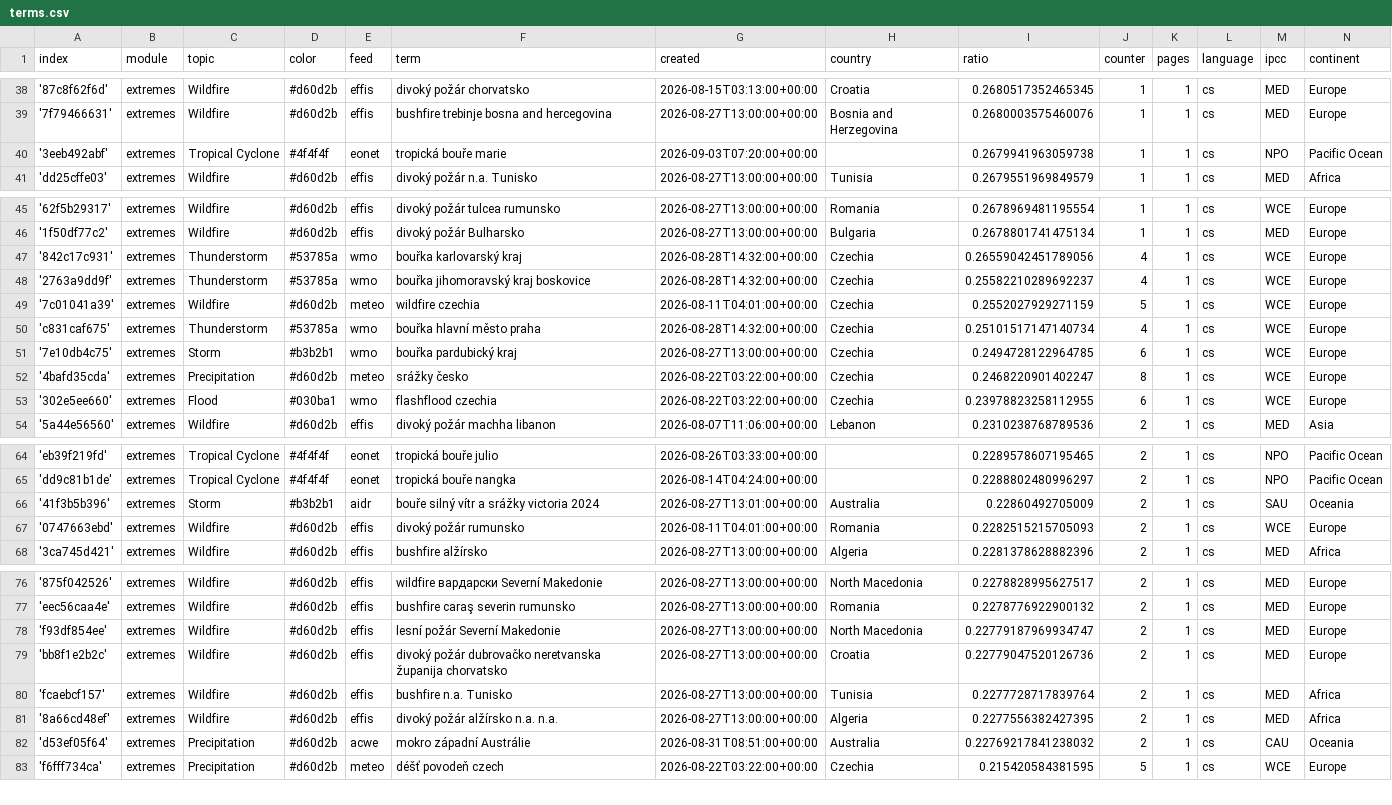
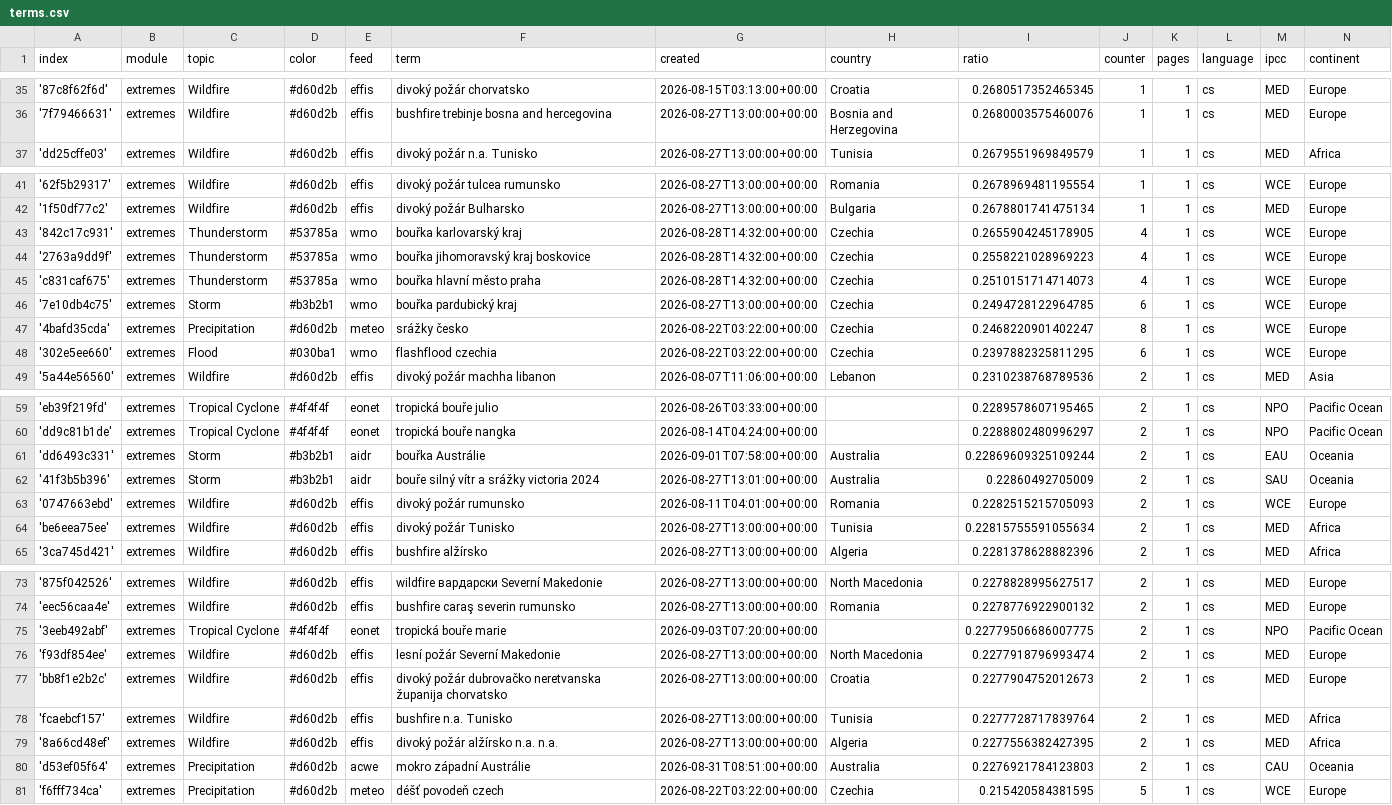
Before and after one commit to Leoniews/czechExtremes, a CSV file: terms.csv, drawn as a sheet; only a part is shown, gaps mark what is left out; the diff covers the shown part only.

```diff
--- a/terms.csv
+++ b/terms.csv
@@ -39,3 +36,2 @@ index,module,topic,color,feed,term,created,country,ratio,counter,pages,language,
 '7f79466631',extremes,Wildfire,#d60d2b,effis,bushfire trebinje bosna and hercegovina,2026-08-27T13:00:00+00:00,Bosnia and Herzegovina,0.2680003575460076,1,1,cs,MED,Europe
-'3eeb492abf',extremes,Tropical Cyclone,#4f4f4f,eonet,tropická bouře marie,2026-09-03T07:20:00+00:00,,0.2679941963059738,1,1,cs,NPO,Pacific Ocean
 'dd25cffe03',extremes,Wildfire,#d60d2b,effis,divoký požár n.a. Tunisko,2026-08-27T13:00:00+00:00,Tunisia,0.2679551969849579,1,1,cs,MED,Africa
@@ -46,9 +42,8 @@ index,module,topic,color,feed,term,created,country,ratio,counter,pages,language,
 '1f50df77c2',extremes,Wildfire,#d60d2b,effis,divoký požár Bulharsko,2026-08-27T13:00:00+00:00,Bulgaria,0.2678801741475134,1,1,cs,MED,Europe
-'842c17c931',extremes,Thunderstorm,#53785a,wmo,bouřka karlovarský kraj,2026-08-28T14:32:00+00:00,Czechia,0.26559042451789056,4,1,cs,WCE,Europe
-'2763a9dd9f',extremes,Thunderstorm,#53785a,wmo,bouřka jihomoravský kraj boskovice,2026-08-28T14:32:00+00:00,Czechia,0.25582210289692237,4,1,cs,WCE,Europe
-'7c01041a39',extremes,Wildfire,#d60d2b,meteo,wildfire czechia,2026-08-11T04:01:00+00:00,Czechia,0.2552027929271159,5,1,cs,WCE,Europe
-'c831caf675',extremes,Thunderstorm,#53785a,wmo,bouřka hlavní město praha,2026-08-28T14:32:00+00:00,Czechia,0.25101517147140734,4,1,cs,WCE,Europe
+'842c17c931',extremes,Thunderstorm,#53785a,wmo,bouřka karlovarský kraj,2026-08-28T14:32:00+00:00,Czechia,0.2655904245178905,4,1,cs,WCE,Europe
+'2763a9dd9f',extremes,Thunderstorm,#53785a,wmo,bouřka jihomoravský kraj boskovice,2026-08-28T14:32:00+00:00,Czechia,0.2558221028969223,4,1,cs,WCE,Europe
+'c831caf675',extremes,Thunderstorm,#53785a,wmo,bouřka hlavní město praha,2026-08-28T14:32:00+00:00,Czechia,0.2510151714714073,4,1,cs,WCE,Europe
 '7e10db4c75',extremes,Storm,#b3b2b1,wmo,bouřka pardubický kraj,2026-08-27T13:00:00+00:00,Czechia,0.2494728122964785,6,1,cs,WCE,Europe
 '4bafd35cda',extremes,Precipitation,#d60d2b,meteo,srážky česko,2026-08-22T03:22:00+00:00,Czechia,0.2468220901402247,8,1,cs,WCE,Europe
-'302e5ee660',extremes,Flood,#030ba1,wmo,flashflood czechia,2026-08-22T03:22:00+00:00,Czechia,0.23978823258112955,6,1,cs,WCE,Europe
+'302e5ee660',extremes,Flood,#030ba1,wmo,flashflood czechia,2026-08-22T03:22:00+00:00,Czechia,0.2397882325811295,6,1,cs,WCE,Europe
 '5a44e56560',extremes,Wildfire,#d60d2b,effis,divoký požár machha libanon,2026-08-07T11:06:00+00:00,Lebanon,0.2310238768789536,2,1,cs,MED,Asia
@@ -65,4 +60,6 @@ index,module,topic,color,feed,term,created,country,ratio,counter,pages,language,
 'dd9c81b1de',extremes,Tropical Cyclone,#4f4f4f,eonet,tropická bouře nangka,2026-08-14T04:24:00+00:00,,0.2288802480996297,2,1,cs,NPO,Pacific Ocean
+'dd6493c331',extremes,Storm,#b3b2b1,aidr,bouřka Austrálie,2026-09-01T07:58:00+00:00,Australia,0.22869609325109244,2,1,cs,EAU,Oceania
 '41f3b5b396',extremes,Storm,#b3b2b1,aidr,bouře silný vítr a srážky victoria 2024,2026-08-27T13:01:00+00:00,Australia,0.22860492705009,2,1,cs,SAU,Oceania
 '0747663ebd',extremes,Wildfire,#d60d2b,effis,divoký požár rumunsko,2026-08-11T04:01:00+00:00,Romania,0.2282515215705093,2,1,cs,WCE,Europe
+'be6eea75ee',extremes,Wildfire,#d60d2b,effis,divoký požár Tunisko,2026-08-27T13:00:00+00:00,Tunisia,0.22815755591055634,2,1,cs,MED,Africa
 '3ca745d421',extremes,Wildfire,#d60d2b,effis,bushfire alžírsko,2026-08-27T13:00:00+00:00,Algeria,0.2281378628882396,2,1,cs,MED,Africa
@@ -77,7 +74,8 @@ index,module,topic,color,feed,term,created,country,ratio,counter,pages,language,
 'eec56caa4e',extremes,Wildfire,#d60d2b,effis,bushfire caraş severin rumunsko,2026-08-27T13:00:00+00:00,Romania,0.2278776922900132,2,1,cs,MED,Europe
-'f93df854ee',extremes,Wildfire,#d60d2b,effis,lesní požár Severní Makedonie,2026-08-27T13:00:00+00:00,North Macedonia,0.22779187969934747,2,1,cs,MED,Europe
-'bb8f1e2b2c',extremes,Wildfire,#d60d2b,effis,divoký požár dubrovačko neretvanska županija chorvatsko,2026-08-27T13:00:00+00:00,Croatia,0.22779047520126736,2,1,cs,MED,Europe
+'3eeb492abf',extremes,Tropical Cyclone,#4f4f4f,eonet,tropická bouře marie,2026-09-03T07:20:00+00:00,,0.22779506686007775,2,1,cs,NPO,Pacific Ocean
+'f93df854ee',extremes,Wildfire,#d60d2b,effis,lesní požár Severní Makedonie,2026-08-27T13:00:00+00:00,North Macedonia,0.2277918796993474,2,1,cs,MED,Europe
+'bb8f1e2b2c',extremes,Wildfire,#d60d2b,effis,divoký požár dubrovačko neretvanska županija chorvatsko,2026-08-27T13:00:00+00:00,Croatia,0.2277904752012673,2,1,cs,MED,Europe
 'fcaebcf157',extremes,Wildfire,#d60d2b,effis,bushfire n.a. Tunisko,2026-08-27T13:00:00+00:00,Tunisia,0.2277728717839764,2,1,cs,MED,Africa
 '8a66cd48ef',extremes,Wildfire,#d60d2b,effis,divoký požár alžírsko n.a. n.a.,2026-08-27T13:00:00+00:00,Algeria,0.2277556382427395,2,1,cs,MED,Africa
-'d53ef05f64',extremes,Precipitation,#d60d2b,acwe,mokro západní Austrálie,2026-08-31T08:51:00+00:00,Australia,0.22769217841238032,2,1,cs,CAU,Oceania
+'d53ef05f64',extremes,Precipitation,#d60d2b,acwe,mokro západní Austrálie,2026-08-31T08:51:00+00:00,Australia,0.2276921784123803,2,1,cs,CAU,Oceania
 'f6fff734ca',extremes,Precipitation,#d60d2b,meteo,déšť povodeň czech,2026-08-22T03:22:00+00:00,Czechia,0.215420584381595,5,1,cs,WCE,Europe
```
Also changed, not shown: 2 added rows, 5 removed rows and 11 edited cells elsewhere in this file.
